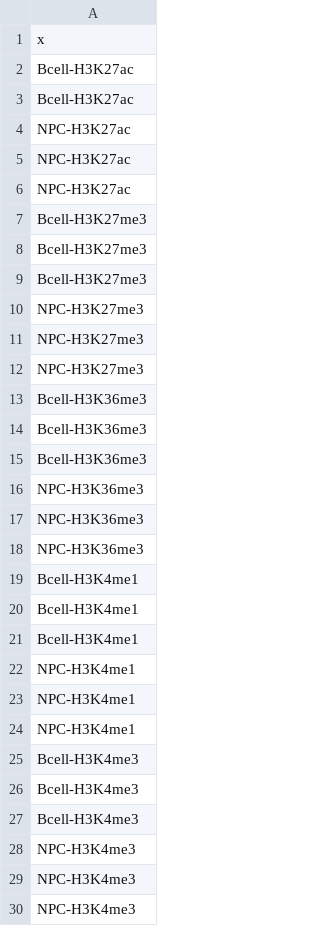
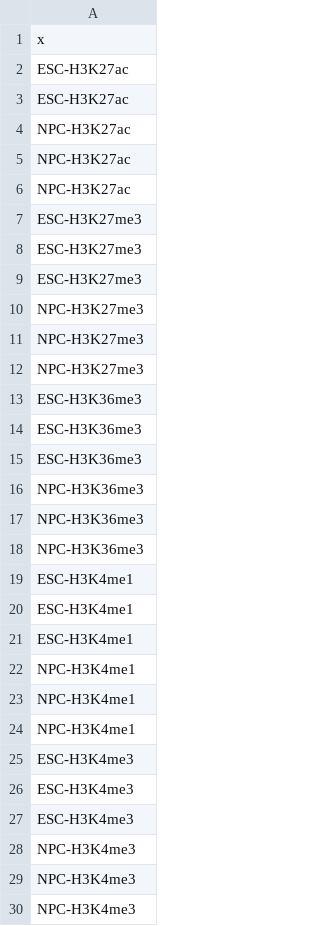
Before and after one commit to qwang-big/crl-web, a CSV file: NPCname.csv, drawn as a sheet; only a part is shown; the diff covers the shown part only.

```diff
--- a/NPCname.csv
+++ b/NPCname.csv
@@ -1,4 +1,4 @@
 x
-Bcell-H3K27ac
-Bcell-H3K27ac
+ESC-H3K27ac
+ESC-H3K27ac
 NPC-H3K27ac
@@ -6,5 +6,5 @@ NPC-H3K27ac
 NPC-H3K27ac
-Bcell-H3K27me3
-Bcell-H3K27me3
-Bcell-H3K27me3
+ESC-H3K27me3
+ESC-H3K27me3
+ESC-H3K27me3
 NPC-H3K27me3
@@ -12,5 +12,5 @@ NPC-H3K27me3
 NPC-H3K27me3
-Bcell-H3K36me3
-Bcell-H3K36me3
-Bcell-H3K36me3
+ESC-H3K36me3
+ESC-H3K36me3
+ESC-H3K36me3
 NPC-H3K36me3
@@ -18,5 +18,5 @@ NPC-H3K36me3
 NPC-H3K36me3
-Bcell-H3K4me1
-Bcell-H3K4me1
-Bcell-H3K4me1
+ESC-H3K4me1
+ESC-H3K4me1
+ESC-H3K4me1
 NPC-H3K4me1
@@ -24,5 +24,5 @@ NPC-H3K4me1
 NPC-H3K4me1
-Bcell-H3K4me3
-Bcell-H3K4me3
-Bcell-H3K4me3
+ESC-H3K4me3
+ESC-H3K4me3
+ESC-H3K4me3
 NPC-H3K4me3
```
Also changed, not shown: 10 edited cells elsewhere in this file, MSCcomp.csv, MSCname.csv, 27 other files.
